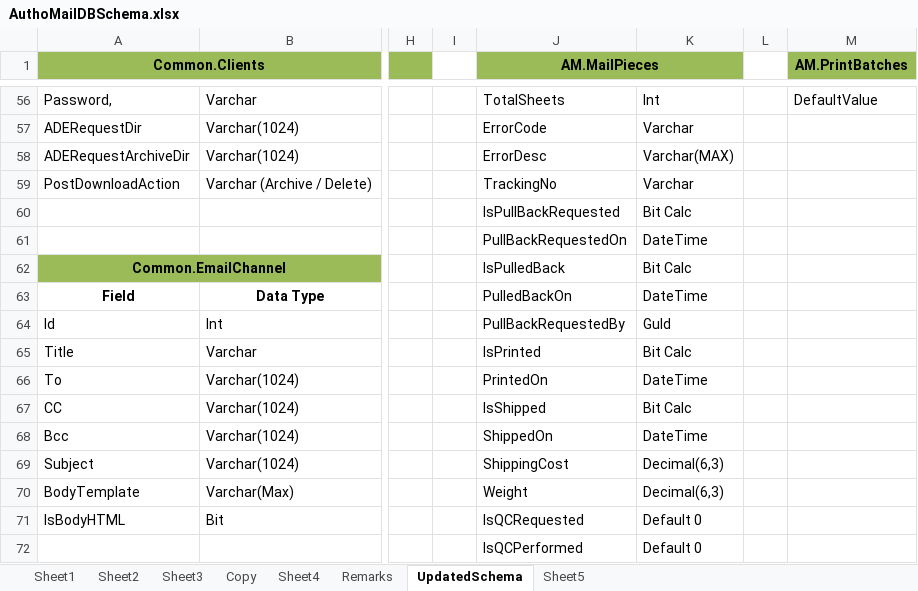
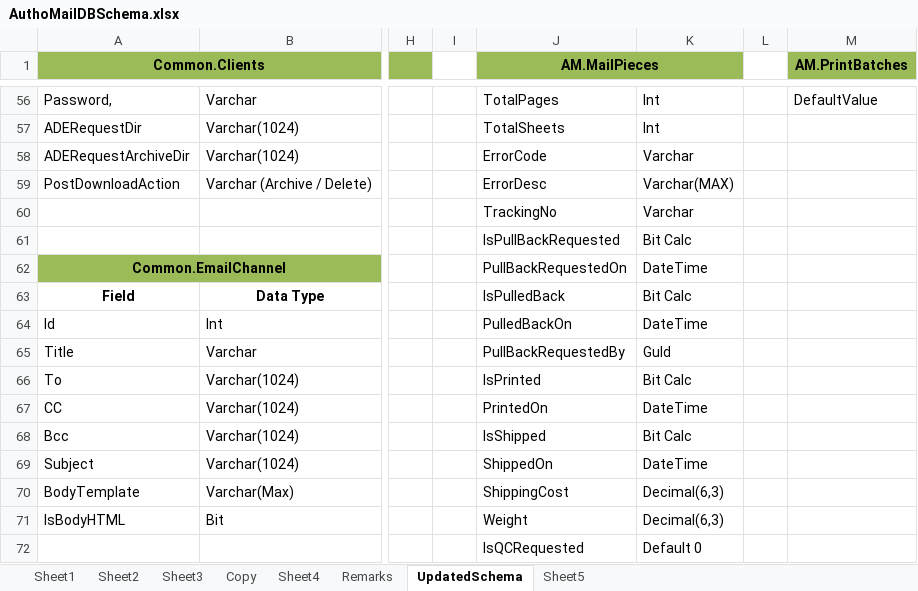
Before and after one commit to kaushikraj302000-glitch/AuthoMail-Cotality, an Excel workbook: docs/design/AuthoMailDBSchema.xlsx, sheet UpdatedSchema, drawn as a sheet; only a part is shown, gaps mark what is left out; values as stored, in another font and other column widths than the file's, no borders; the diff covers the shown part only; the diff names each change by its address in the sheet, - before the commit and + after, or states it on an @@ line.

Commit message:
added column CoRcptOrganization in mailpieces table of db schema excel

```diff
--- a/docs/design/AuthoMailDBSchema.xlsx (sheet UpdatedSchema)
+++ b/docs/design/AuthoMailDBSchema.xlsx (sheet UpdatedSchema)
-J56 (AM.MailPieces): TotalSheets
+J56 (AM.MailPieces): TotalPages
-J57 (AM.MailPieces): ErrorCode
+J57 (AM.MailPieces): TotalSheets
-K57: Varchar
+K57: Int
-J58 (AM.MailPieces): ErrorDesc
+J58 (AM.MailPieces): ErrorCode
-K58: Varchar(MAX)
+K58: Varchar
-J59 (AM.MailPieces): TrackingNo
+J59 (AM.MailPieces): ErrorDesc
-K59: Varchar
+K59: Varchar(MAX)
-J60 (AM.MailPieces): IsPullBackRequested
+J60 (AM.MailPieces): TrackingNo
-K60: Bit Calc
+K60: Varchar
-J61 (AM.MailPieces): PullBackRequestedOn
+J61 (AM.MailPieces): IsPullBackRequested
-K61: DateTime
+K61: Bit Calc
-J62 (AM.MailPieces): IsPulledBack
+J62 (AM.MailPieces): PullBackRequestedOn
-K62: Bit Calc
+K62: DateTime
-J63 (AM.MailPieces): PulledBackOn
+J63 (AM.MailPieces): IsPulledBack
-K63: DateTime
+K63: Bit Calc
-J64 (AM.MailPieces): PullBackRequestedBy
+J64 (AM.MailPieces): PulledBackOn
-K64: GuId
+K64: DateTime
-J65 (AM.MailPieces): IsPrinted
+J65 (AM.MailPieces): PullBackRequestedBy
-K65: Bit Calc
+K65: GuId
-J66 (AM.MailPieces): PrintedOn
+J66 (AM.MailPieces): IsPrinted
-K66: DateTime
+K66: Bit Calc
-J67 (AM.MailPieces): IsShipped
+J67 (AM.MailPieces): PrintedOn
-K67: Bit Calc
+K67: DateTime
-J68 (AM.MailPieces): ShippedOn
+J68 (AM.MailPieces): IsShipped
-K68: DateTime
+K68: Bit Calc
-J69 (AM.MailPieces): ShippingCost
+J69 (AM.MailPieces): ShippedOn
-K69: Decimal(6,3)
+K69: DateTime
-J70 (AM.MailPieces): Weight
+J70 (AM.MailPieces): ShippingCost
-J71 (AM.MailPieces): IsQCRequested
+J71 (AM.MailPieces): Weight
-K71: Default 0
+K71: Decimal(6,3)
-J72 (AM.MailPieces): IsQCPerformed
+J72 (AM.MailPieces): IsQCRequested
```
Also changed, not shown: 2 added rows, 1 removed row, 50 edited cells, cell formats and merged cells elsewhere in this sheet.
